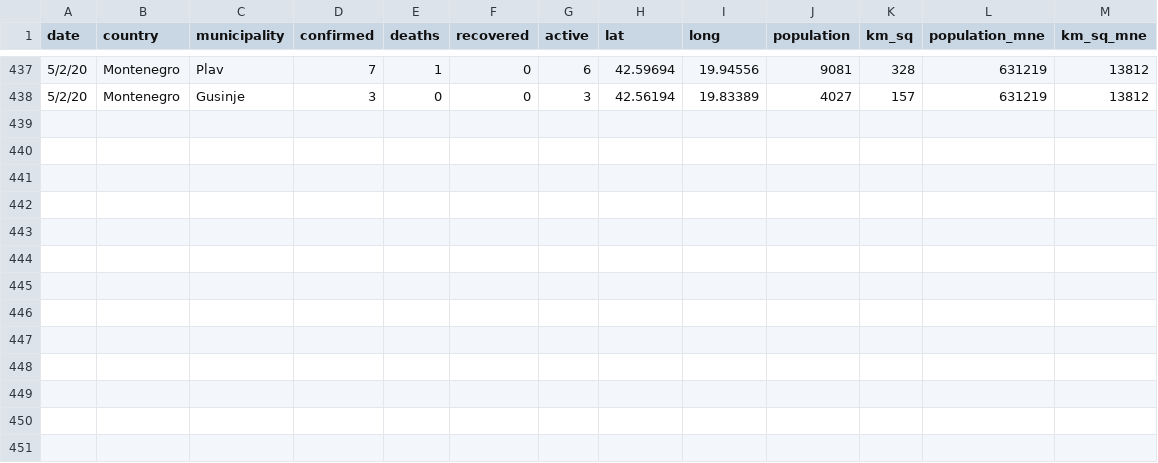
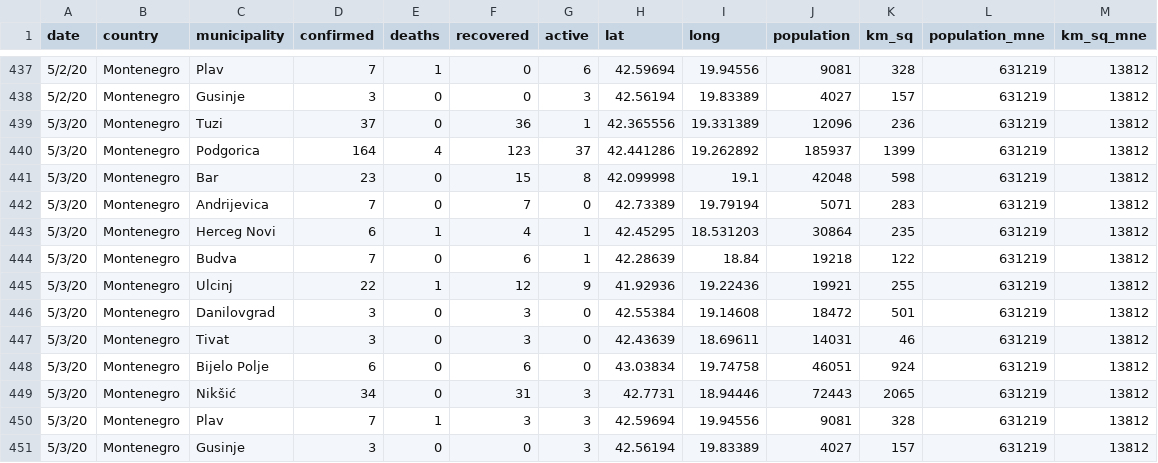
Before and after one commit to antoniojurlina/COVID19_Montenegro, a CSV file: data/montenegro_covid19.csv, drawn as a sheet; only a part is shown, gaps mark what is left out; the diff names each change by its address in the sheet, - before the commit and + after, or states it on an @@ line.

```diff
--- a/data/montenegro_covid19.csv
+++ b/data/montenegro_covid19.csv
+row 439: 5/3/20 | Montenegro | Tuzi | 37 | 0 | 36 | 1 | 42.365556 | 19.331389 | 12096 | 236 | 631219 | 13812
+row 440: 5/3/20 | Montenegro | Podgorica | 164 | 4 | 123 | 37 | 42.441286 | 19.262892 | 185937 | 1399 | 631219 | 13812
+row 441: 5/3/20 | Montenegro | Bar | 23 | 0 | 15 | 8 | 42.099998 | 19.1 | 42048 | 598 | 631219 | 13812
+row 442: 5/3/20 | Montenegro | Andrijevica | 7 | 0 | 7 | 0 | 42.73389 | 19.79194 | 5071 | 283 | 631219 | 13812
+row 443: 5/3/20 | Montenegro | Herceg Novi | 6 | 1 | 4 | 1 | 42.45295 | 18.531203 | 30864 | 235 | 631219 | 13812
+row 444: 5/3/20 | Montenegro | Budva | 7 | 0 | 6 | 1 | 42.28639 | 18.84 | 19218 | 122 | 631219 | 13812
+row 445: 5/3/20 | Montenegro | Ulcinj | 22 | 1 | 12 | 9 | 41.92936 | 19.22436 | 19921 | 255 | 631219 | 13812
+row 446: 5/3/20 | Montenegro | Danilovgrad | 3 | 0 | 3 | 0 | 42.55384 | 19.14608 | 18472 | 501 | 631219 | 13812
+row 447: 5/3/20 | Montenegro | Tivat | 3 | 0 | 3 | 0 | 42.43639 | 18.69611 | 14031 | 46 | 631219 | 13812
+row 448: 5/3/20 | Montenegro | Bijelo Polje | 6 | 0 | 6 | 0 | 43.03834 | 19.74758 | 46051 | 924 | 631219 | 13812
+row 449: 5/3/20 | Montenegro | Nikšić | 34 | 0 | 31 | 3 | 42.7731 | 18.94446 | 72443 | 2065 | 631219 | 13812
+row 450: 5/3/20 | Montenegro | Plav | 7 | 1 | 3 | 3 | 42.59694 | 19.94556 | 9081 | 328 | 631219 | 13812
+row 451: 5/3/20 | Montenegro | Gusinje | 3 | 0 | 0 | 3 | 42.56194 | 19.83389 | 4027 | 157 | 631219 | 13812
```
Also changed, not shown: 8 other files.
